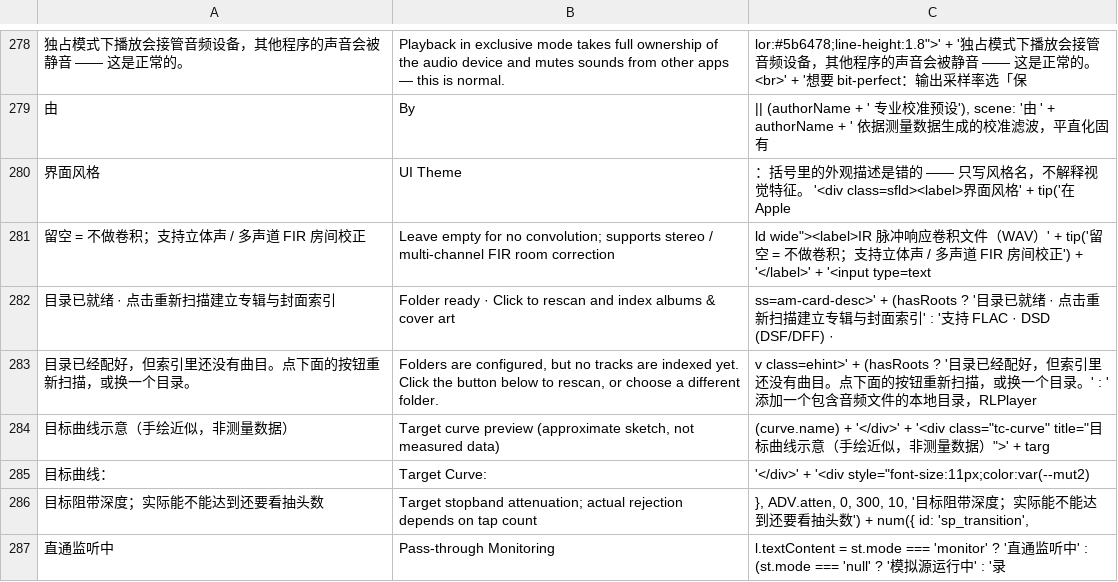
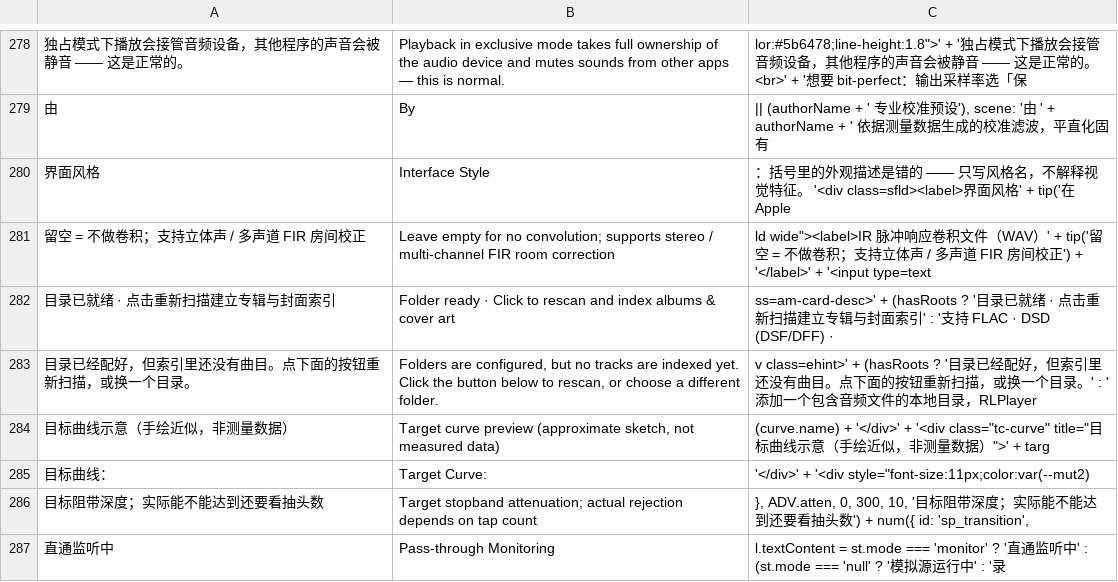
Before and after one commit to BH2VOQ/RLPlayer-Mac, a TSV file: docs/i18n/chunk-2.en.tsv, drawn as a sheet; only a part is shown, gaps mark what is left out; the diff names each change by its address in the sheet, - before the commit and + after, or states it on an @@ line.

```diff
--- a/docs/i18n/chunk-2.en.tsv
+++ b/docs/i18n/chunk-2.en.tsv
-B280: UI Theme
+B280: Interface Style
```
Also changed, not shown: docs/i18n/chunk-1.en.tsv, docs/i18n/chunk-4.en.tsv, 6 other files.
